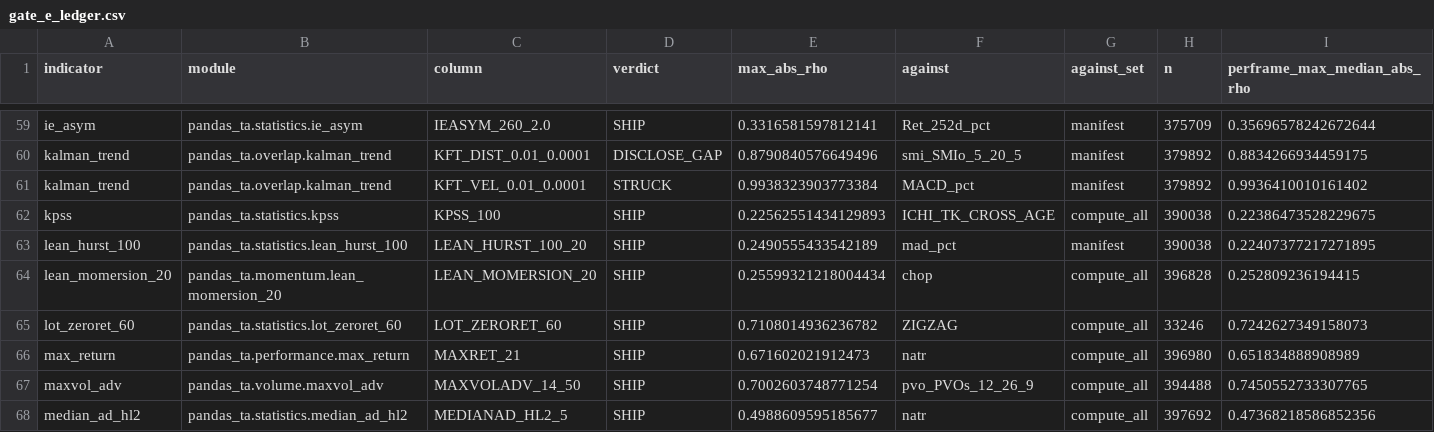
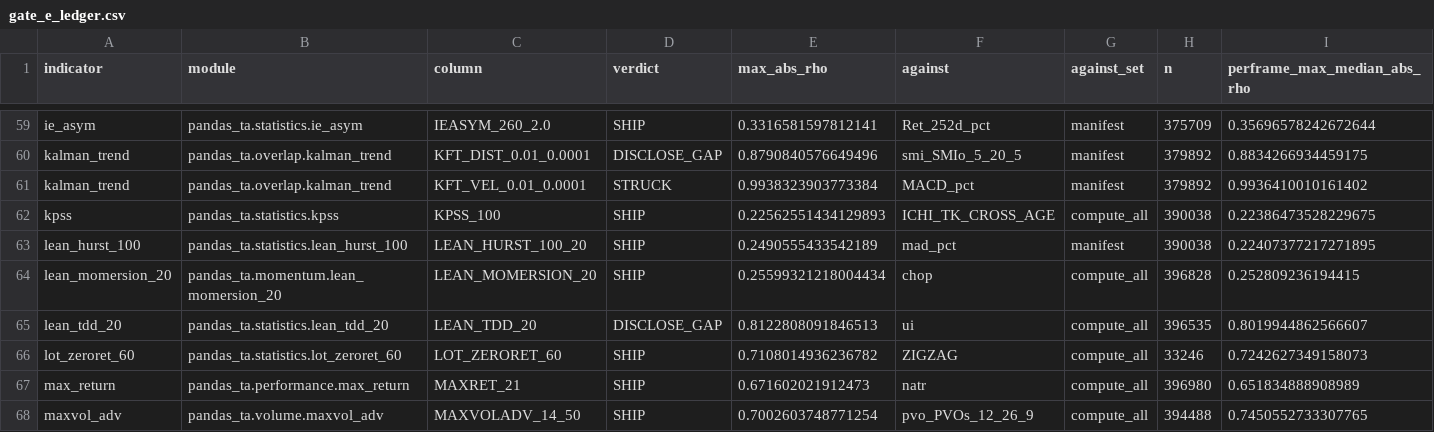
Before and after one commit to TolgaUyanik/PandasTa, a CSV file: docs/gate_e_ledger.csv, drawn as a sheet; only a part is shown, gaps mark what is left out; the shorter side is filled out with more unchanged rows; rows hold the shown columns only; the diff names each change by its address in the sheet, - before the commit and + after, or states it on an @@ line.

Commit message:
LEAN-TDD-20: record the Gate E ledger row and write the measured numbers into docs/LeanTdd20Measured.md (LEAN_TDD_20 DISCLOSE_GAP, max |rho| 0.8123 vs ui, n=396,535, per-frame max median 0.8020 over 89 frames, 0 frames >= 0.90) -- nothing struck, the column ships as wired; Gate C's real-data counts (397,069 non-NaN and 397,065 non-zero of 398,849 bars) filled in from the same run. Refs #87

```diff
--- a/docs/gate_e_ledger.csv
+++ b/docs/gate_e_ledger.csv
+row 65: lean_tdd_20 | pandas_ta.statistics.lean_tdd_20 | LEAN_TDD_20 | DISCLOSE_GAP | 0.8122808091846513 | ui | compute_all | 396535 | 0.8019944862566607
```
Also changed, not shown: 1 other file.
